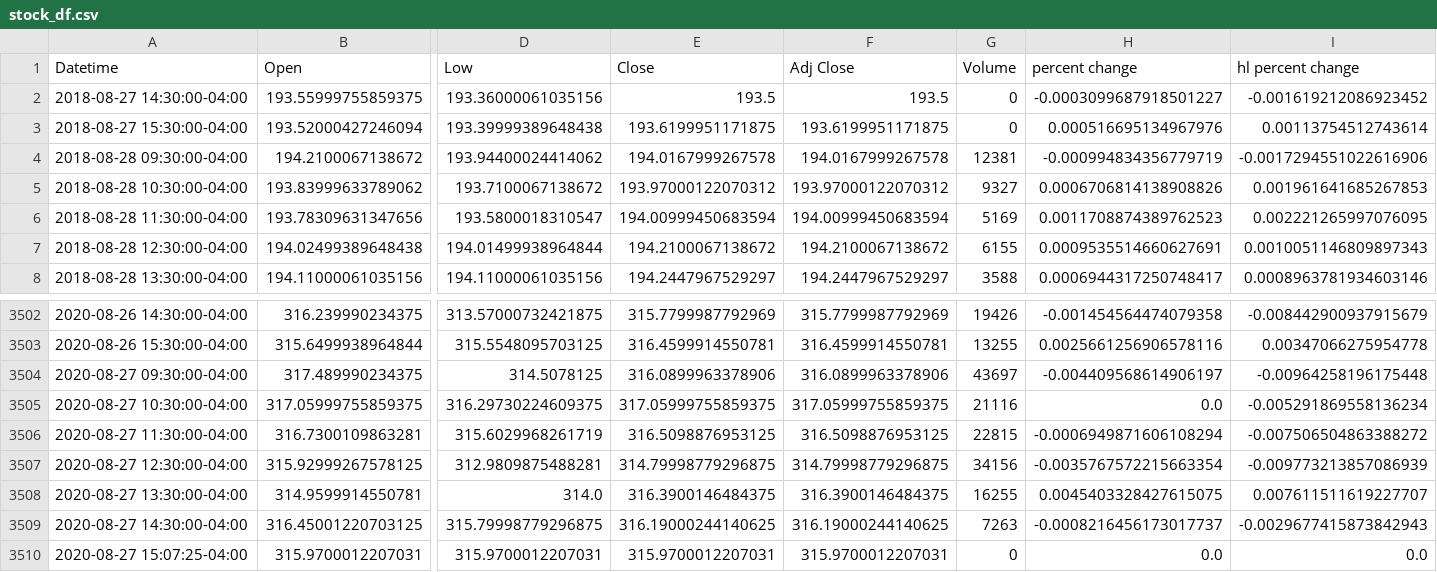
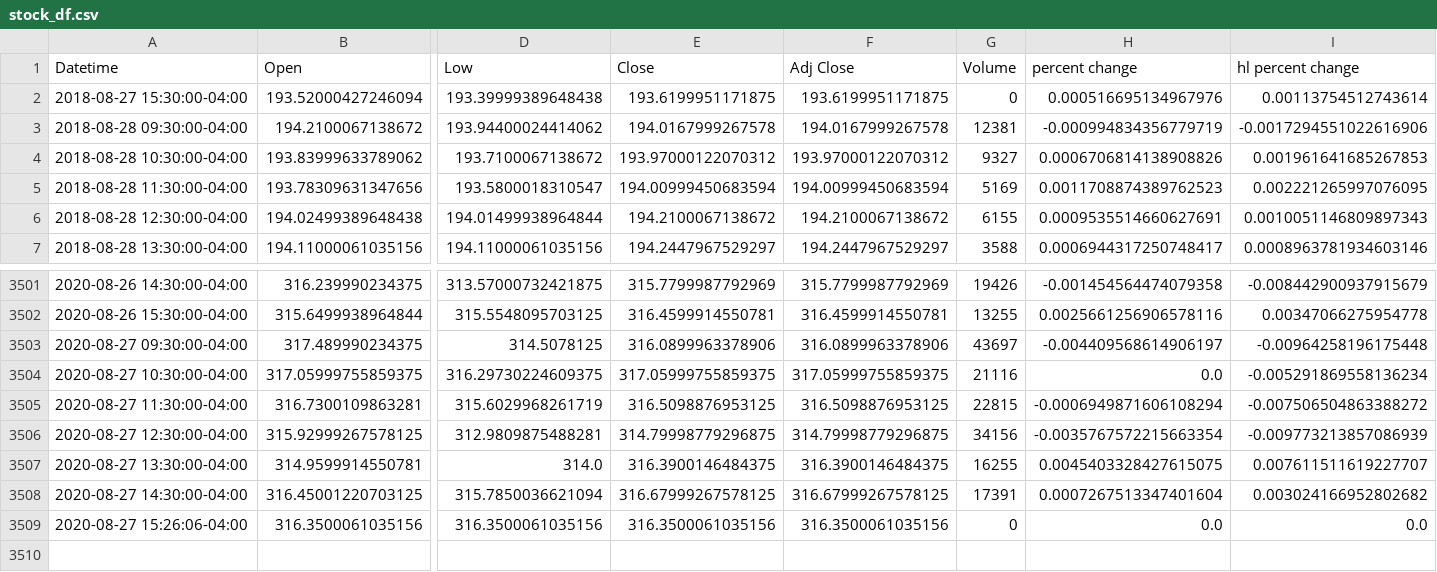
Before and after one commit to yuchild/yfinance_demo, a CSV file: stock_df.csv, drawn as a sheet; only a part is shown, gaps mark what is left out; removed rows and columns are numbered as before the commit, all else as after; rows hold the shown columns only; the diff names each change by its address in the sheet, - before the commit and + after, or states it on an @@ line.

```diff
--- a/stock_df.csv
+++ b/stock_df.csv
-row 2: 2018-08-27 14:30:00-04:00 | 193.55999755859375 | 193.36000061035156 | 193.5 | 193.5 | 0 | -0.0003099687918501227 | -0.001619212086923452
-D3508 (Low): 315.79998779296875
+D3508 (Low): 315.7850036621094
-E3508 (Close): 316.19000244140625
+E3508 (Close): 316.67999267578125
-F3508 (Adj Close): 316.19000244140625
+F3508 (Adj Close): 316.67999267578125
-G3508 (Volume): 7263
+G3508 (Volume): 17391
-H3508 (percent change): -0.0008216456173017737
+H3508 (percent change): 0.0007267513347401604
-I3508 (hl percent change): -0.0029677415873842943
+I3508 (hl percent change): 0.003024166952802682
-row 3510: 2020-08-27 15:07:25-04:00 | 315.9700012207031 | 315.9700012207031 | 315.9700012207031 | 315.9700012207031 | 0 | 0.0 | 0.0
+row 3509: 2020-08-27 15:26:06-04:00 | 316.3500061035156 | 316.3500061035156 | 316.3500061035156 | 316.3500061035156 | 0 | 0.0 | 0.0
```
Also changed, not shown: 1 other file.
